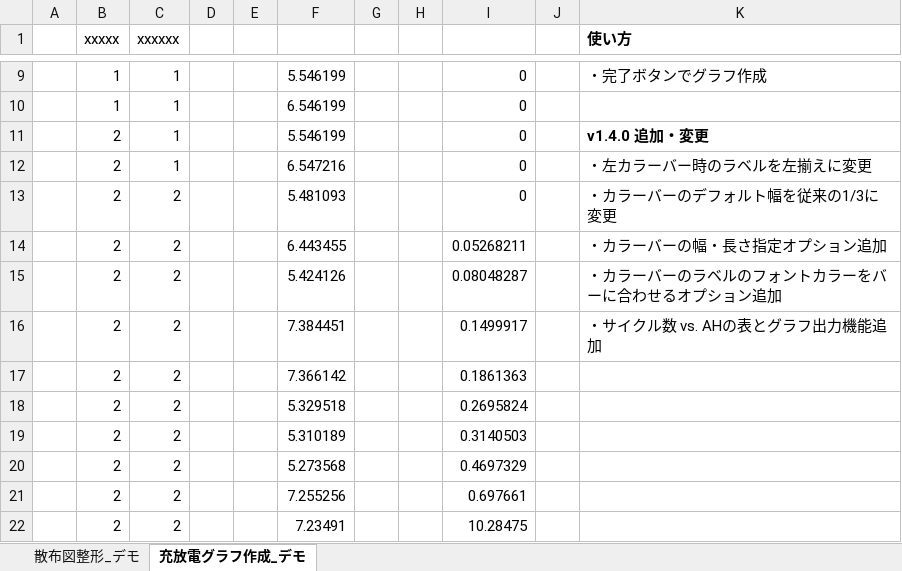
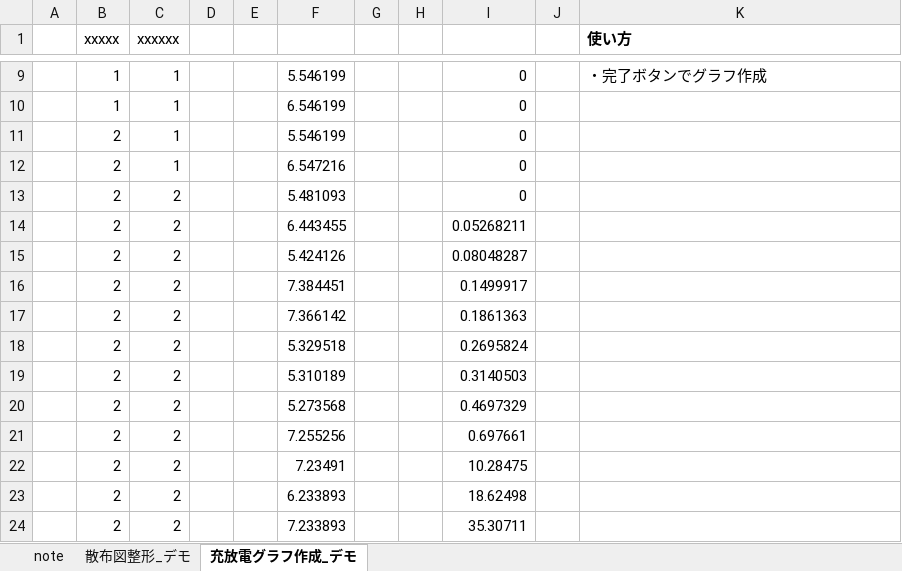
Before and after one commit to mafuji/ChartFormatter-for-Excel, an Excel workbook: bin/demo.xlsm, sheet 充放電グラフ作成_デモ, drawn as a sheet; only a part is shown, gaps mark what is left out; the shorter side is filled out with more unchanged rows; values as stored, in another font and other column widths than the file's, no borders; the diff names each change by its address in the sheet, - before the commit and + after, or states it on an @@ line.

```diff
--- a/bin/demo.xlsm (sheet 充放電グラフ作成_デモ)
+++ b/bin/demo.xlsm (sheet 充放電グラフ作成_デモ)
+sheet tab: note
-K11 (使い方): v1.4.0 追加・変更
+K11 (使い方): (empty)
-K12 (使い方): ・左カラーバー時のラベルを左揃えに変更
+K12 (使い方): (empty)
-K13 (使い方): ・カラーバーのデフォルト幅を従来の1/3に変更
+K13 (使い方): (empty)
-K14 (使い方): ・カラーバーの幅・長さ指定オプション追加
+K14 (使い方): (empty)
-K15 (使い方): ・カラーバーのラベルのフォントカラーをバーに合わせるオプション追加
+K15 (使い方): (empty)
-K16 (使い方): ・サイクル数 vs. AHの表とグラフ出力機能追加
+K16 (使い方): (empty)
```
Also changed, not shown: sheet 散布図整形_デモ, charts or pictures.
